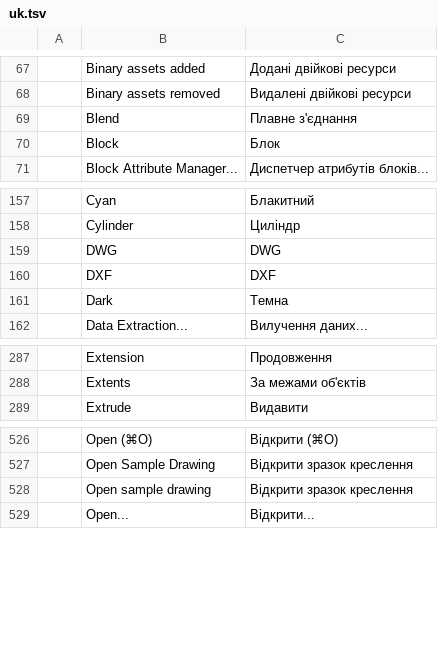
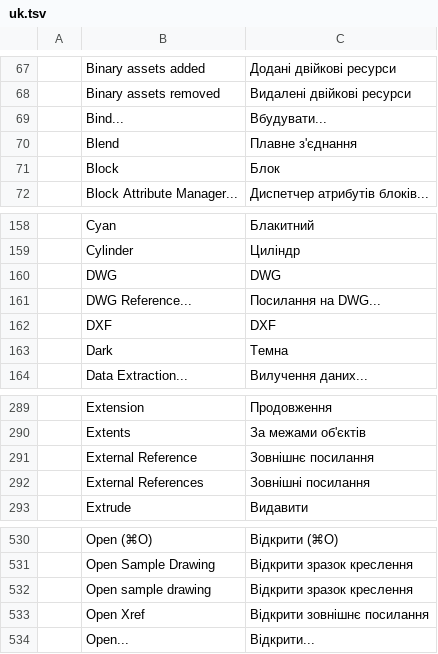
Before and after one commit to 0x-fork/cadcraft, a TSV file: crates/ui-egui/src/i18n/uk.tsv, drawn as a sheet; only a part is shown, gaps mark what is left out; the diff names each change by its address in the sheet, - before the commit and + after, or states it on an @@ line.

```diff
--- a/crates/ui-egui/src/i18n/uk.tsv
+++ b/crates/ui-egui/src/i18n/uk.tsv
+row 69:  | Bind... | Вбудувати...
+row 161:  | DWG Reference... | Посилання на DWG...
+row 291:  | External Reference | Зовнішнє посилання
+row 292:  | External References | Зовнішні посилання
+row 533:  | Open Xref | Відкрити зовнішнє посилання
```
Also changed, not shown: 15 other files.
